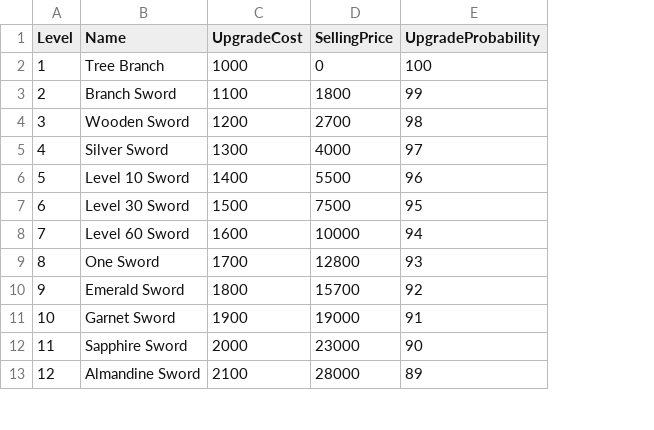
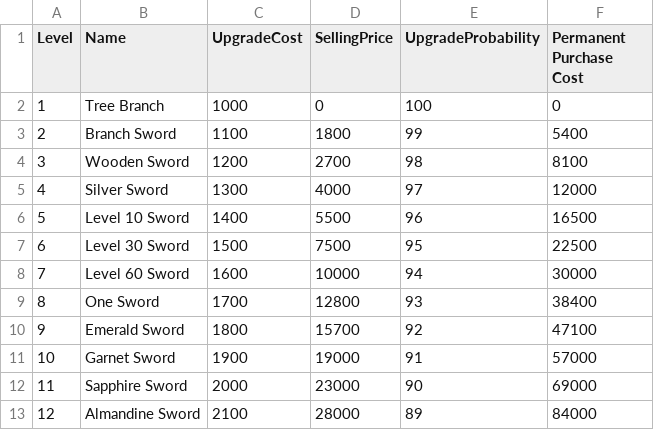
Before and after one commit to Hyeonjoon/BlacksmithClicker, a CSV file: SwordList.csv, drawn as a sheet; only a part is shown; the diff names each change by its address in the sheet, - before the commit and + after, or states it on an @@ line.

Commit message:
Add PermanentPurchaseCost property to sword

```diff
--- a/SwordList.csv
+++ b/SwordList.csv
+column F (Permanent Purchase Cost), rows 2-13: 0 | 5400 | 8100 | 12000 | 16500 | 22500 | 30000 | 38400 | 47100 | 57000 | 69000 | 84000
```
Also changed, not shown: 1 other file.
